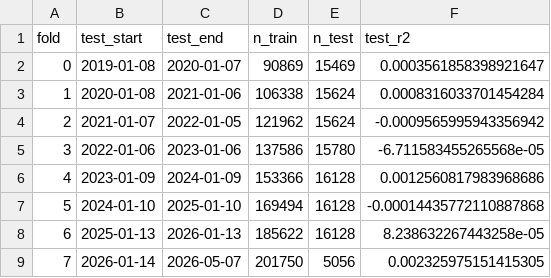
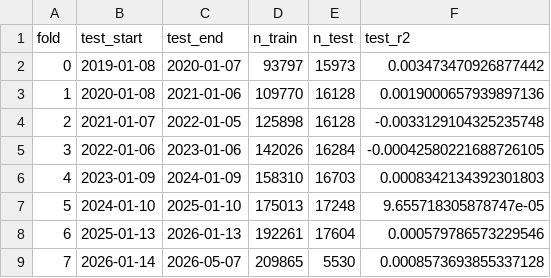
Before and after one commit to Yu-ChangCheng/PingPingPongPong, a CSV file: docs/data/fold_metrics.csv, drawn as a sheet.

```diff
--- a/docs/data/fold_metrics.csv
+++ b/docs/data/fold_metrics.csv
@@ -1,9 +1,9 @@
 fold,test_start,test_end,n_train,n_test,test_r2
-0,2019-01-08,2020-01-07,90869,15469,0.0003561858398921647
-1,2020-01-08,2021-01-06,106338,15624,0.0008316033701454284
-2,2021-01-07,2022-01-05,121962,15624,-0.0009565995943356942
-3,2022-01-06,2023-01-06,137586,15780,-6.711583455265568e-05
-4,2023-01-09,2024-01-09,153366,16128,0.0012560817983968686
-5,2024-01-10,2025-01-10,169494,16128,-0.00014435772110887868
-6,2025-01-13,2026-01-13,185622,16128,8.238632267443258e-05
-7,2026-01-14,2026-05-07,201750,5056,0.002325975151415305
+0,2019-01-08,2020-01-07,93797,15973,0.003473470926877442
+1,2020-01-08,2021-01-06,109770,16128,0.0019000657939897136
+2,2021-01-07,2022-01-05,125898,16128,-0.0033129104325235748
+3,2022-01-06,2023-01-06,142026,16284,-0.00042580221688726105
+4,2023-01-09,2024-01-09,158310,16703,0.0008342134392301803
+5,2024-01-10,2025-01-10,175013,17248,9.655718305878747e-05
+6,2025-01-13,2026-01-13,192261,17604,0.000579786573229546
+7,2026-01-14,2026-05-07,209865,5530,0.0008573693855337128
```
Also changed, not shown: docs/data/feature_importance.csv, docs/data/hot_stocks.csv, 8 other files.
